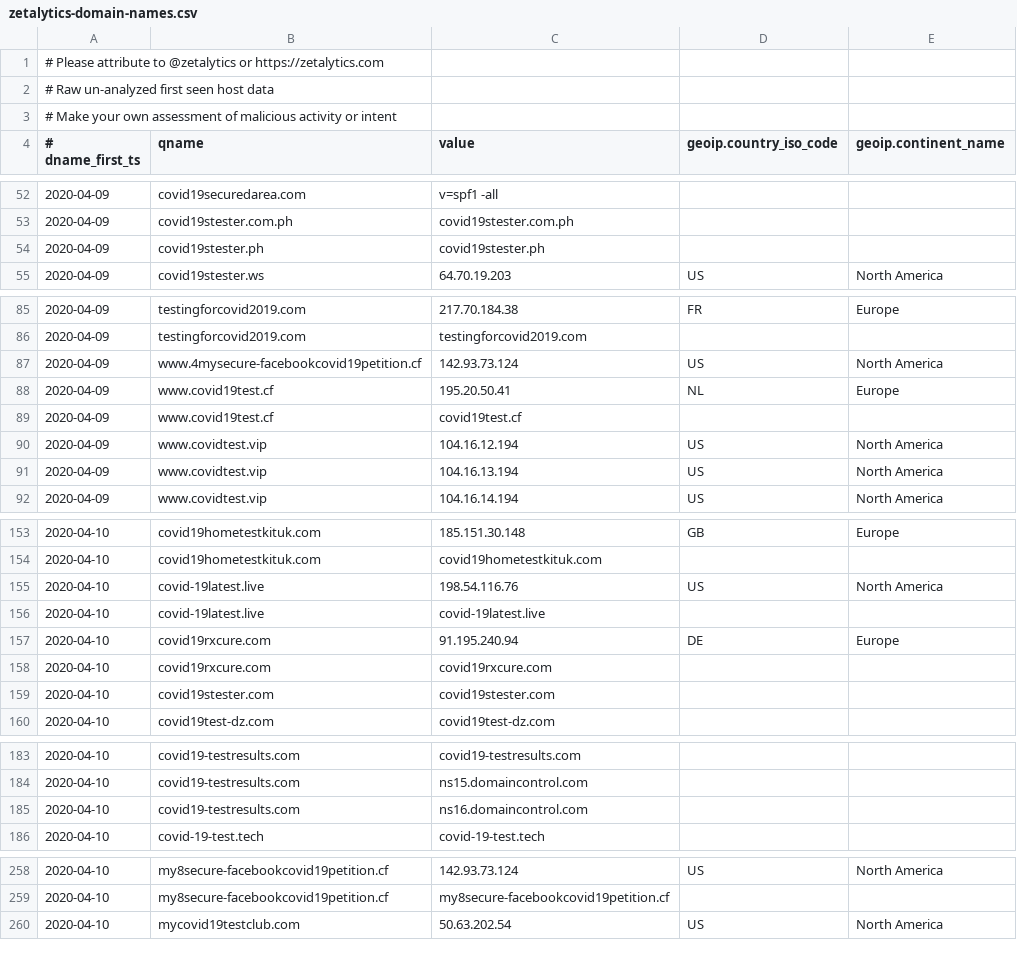
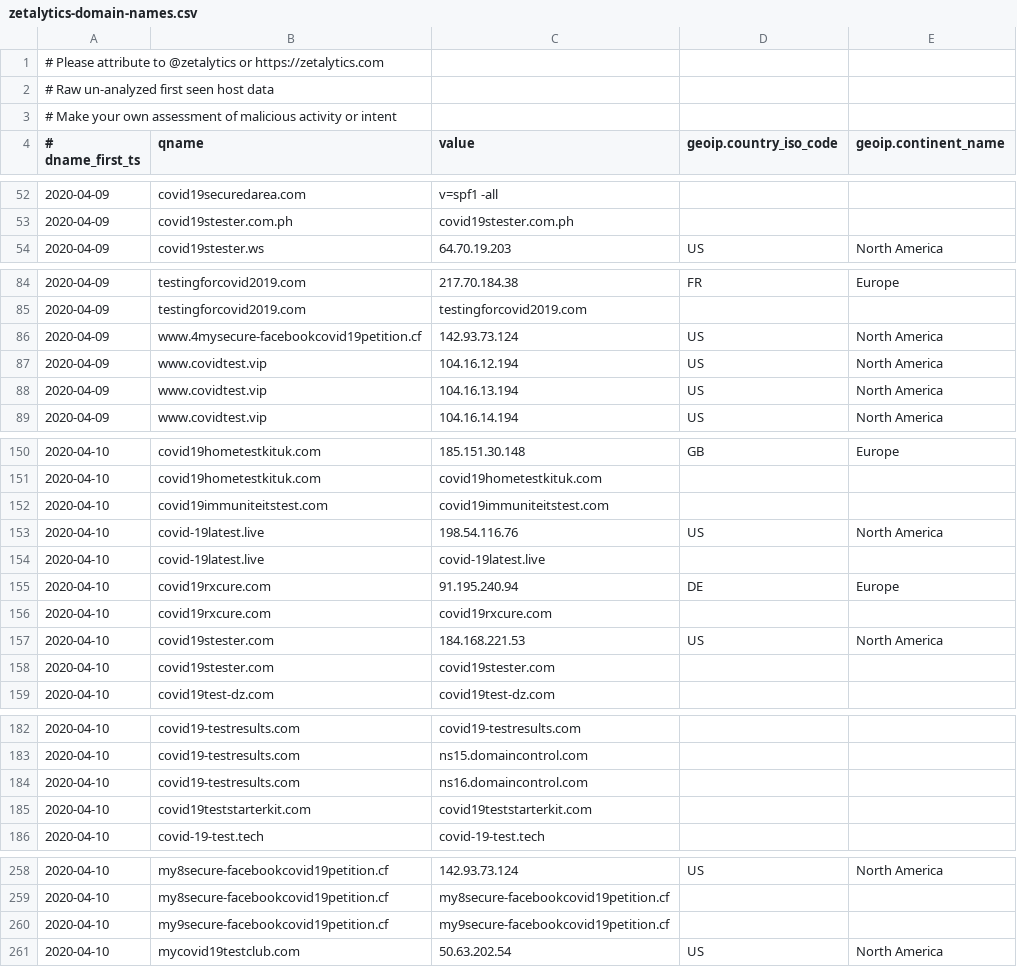
Before and after one commit to COVID-19-CTI-LEAGUE/PUBLIC_RELEASE, a CSV file: zetalytics-domain-names.csv, drawn as a sheet; only a part is shown, gaps mark what is left out; the diff covers the shown part only.

```diff
--- a/zetalytics-domain-names.csv
+++ b/zetalytics-domain-names.csv
@@ -53,3 +53,2 @@
 2020-04-09,covid19stester.com.ph,covid19stester.com.ph,,
-2020-04-09,covid19stester.ph,covid19stester.ph,,
 2020-04-09,covid19stester.ws,64.70.19.203,US,North America
@@ -87,4 +86,2 @@
 2020-04-09,www.4mysecure-facebookcovid19petition.cf,142.93.73.124,US,North America
-2020-04-09,www.covid19test.cf,195.20.50.41,NL,Europe
-2020-04-09,www.covid19test.cf,covid19test.cf,,
 2020-04-09,www.covidtest.vip,104.16.12.194,US,North America
@@ -154,2 +151,3 @@
 2020-04-10,covid19hometestkituk.com,covid19hometestkituk.com,,
+2020-04-10,covid19immuniteitstest.com,covid19immuniteitstest.com,,
 2020-04-10,covid-19latest.live,198.54.116.76,US,North America
@@ -158,2 +156,3 @@
 2020-04-10,covid19rxcure.com,covid19rxcure.com,,
+2020-04-10,covid19stester.com,184.168.221.53,US,North America
 2020-04-10,covid19stester.com,covid19stester.com,,
@@ -185,2 +184,3 @@
 2020-04-10,covid19-testresults.com,ns16.domaincontrol.com,,
+2020-04-10,covid19teststarterkit.com,covid19teststarterkit.com,,
 2020-04-10,covid-19-test.tech,covid-19-test.tech,,
@@ -259,2 +259,3 @@
 2020-04-10,my8secure-facebookcovid19petition.cf,my8secure-facebookcovid19petition.cf,,
+2020-04-10,my9secure-facebookcovid19petition.cf,my9secure-facebookcovid19petition.cf,,
 2020-04-10,mycovid19testclub.com,50.63.202.54,US,North America
```
Also changed, not shown: 1 added row elsewhere in this file, 2 other files.
